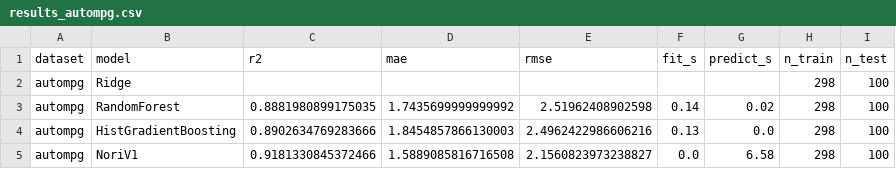
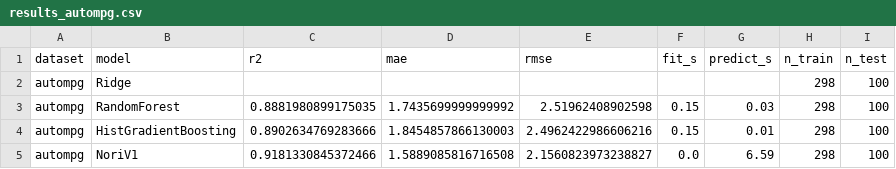
Before and after one commit to RichaShiny/nori-benchmark, a CSV file: results/results_autompg.csv, drawn as a sheet.

```diff
--- a/results/results_autompg.csv
+++ b/results/results_autompg.csv
@@ -2,4 +2,4 @@ dataset,model,r2,mae,rmse,fit_s,predict_s,n_train,n_test
 autompg,Ridge,,,,,,298,100
-autompg,RandomForest,0.8881980899175035,1.7435699999999992,2.51962408902598,0.14,0.02,298,100
-autompg,HistGradientBoosting,0.8902634769283666,1.8454857866130003,2.4962422986606216,0.13,0.0,298,100
-autompg,NoriV1,0.9181330845372466,1.5889085816716508,2.1560823973238827,0.0,6.58,298,100
+autompg,RandomForest,0.8881980899175035,1.7435699999999992,2.51962408902598,0.15,0.03,298,100
+autompg,HistGradientBoosting,0.8902634769283666,1.8454857866130003,2.4962422986606216,0.15,0.01,298,100
+autompg,NoriV1,0.9181330845372466,1.5889085816716508,2.1560823973238827,0.0,6.59,298,100
```
Also changed, not shown: results/results_abalone.csv, results/results_airfoil.csv, 5 other files.
